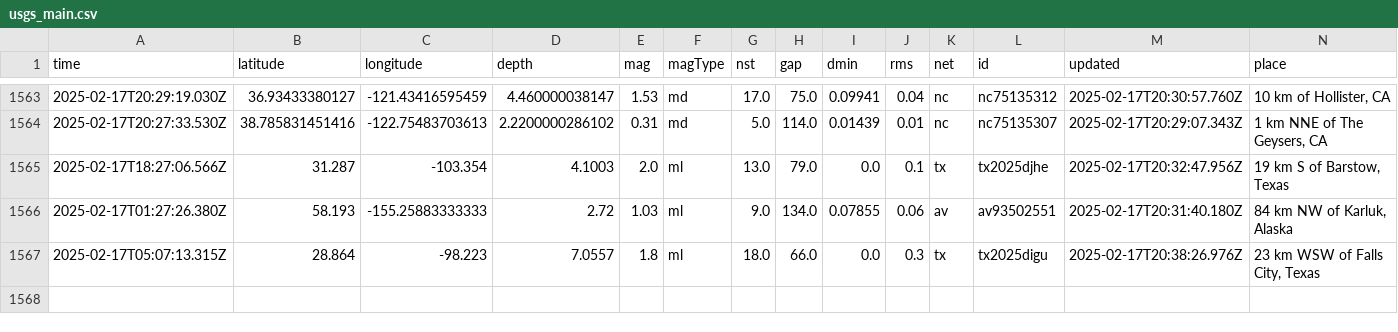
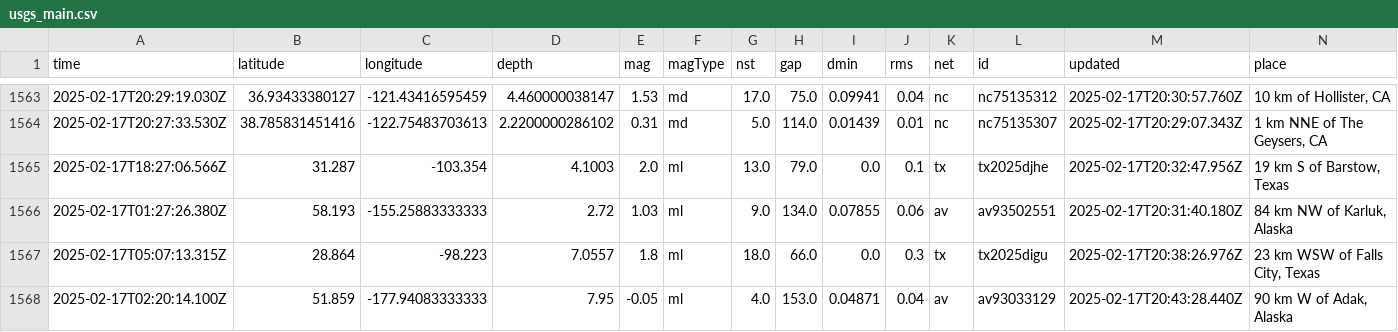
Before and after one commit to rafaelmatsuyama/FIAP-2025-ABDR-StreamProcessingPipelines, a CSV file: usgs_main.csv, drawn as a sheet; only a part is shown, gaps mark what is left out; rows hold the shown columns only; the diff names each change by its address in the sheet, - before the commit and + after, or states it on an @@ line.

```diff
--- a/usgs_main.csv
+++ b/usgs_main.csv
+row 1568: 2025-02-17T02:20:14.100Z | 51.859 | -177.94083333333 | 7.95 | -0.05 | ml | 4.0 | 153.0 | 0.04871 | 0.04 | av | av93033129 | 2025-02-17T20:43:28.440Z | 90 km W of Adak, Alaska
```
Also changed, not shown: usgs_current.csv.
